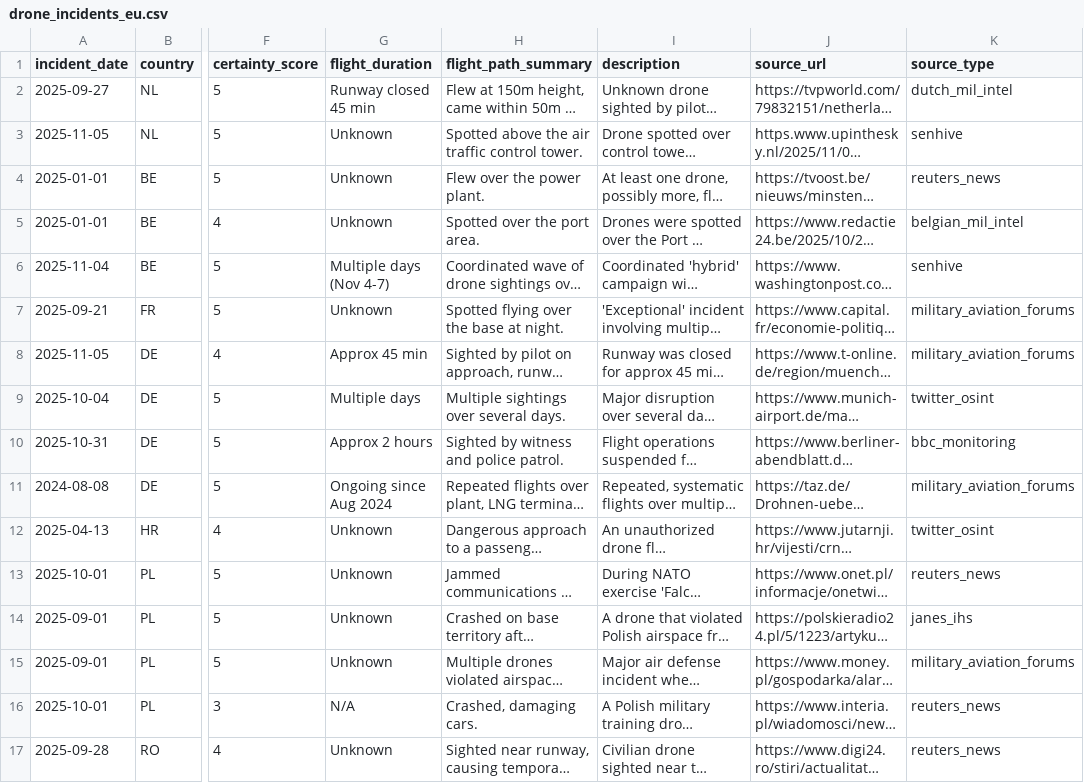
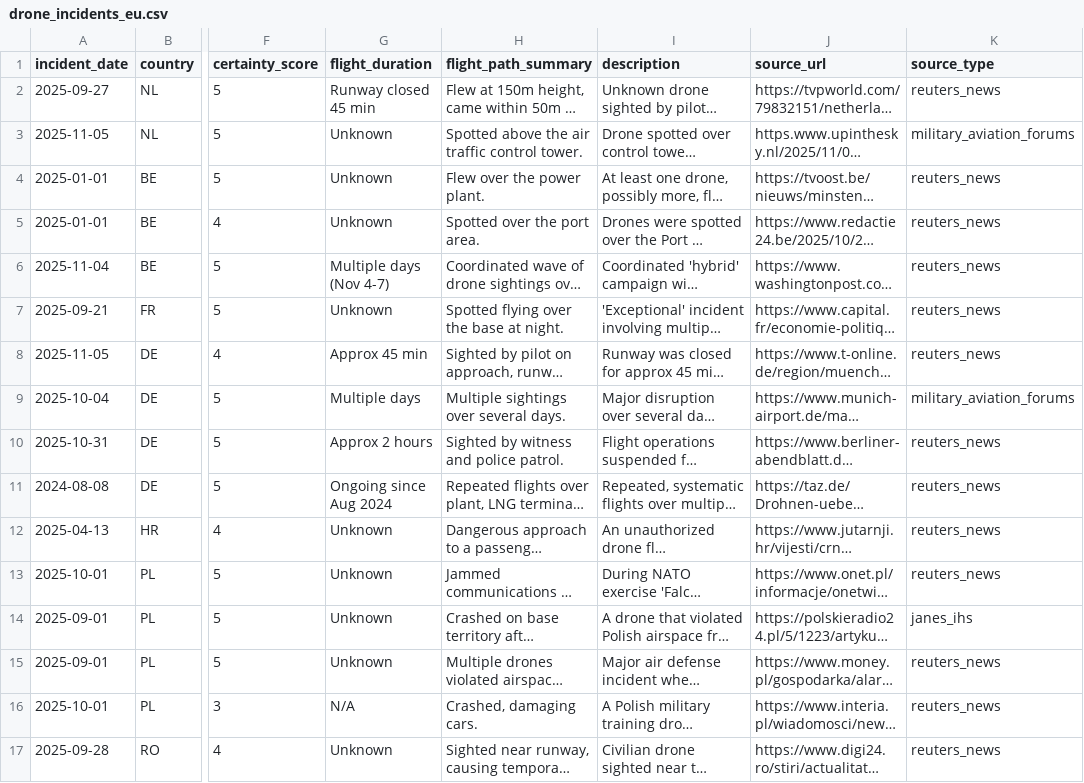
Before and after one commit to MarcellusVR007/drone-cuas-osint-dashboard, a CSV file: backend/data/drone_incidents_eu.csv, drawn as a sheet; only a part is shown, gaps mark what is left out; long unchanged cells end in …; the diff covers the shown part only; the diff names each change by its address in the sheet, - before the commit and + after, or states it on an @@ line.

```diff
--- a/backend/data/drone_incidents_eu.csv
+++ b/backend/data/drone_incidents_eu.csv
-K2 (source_type): dutch_mil_intel
+K2 (source_type): reuters_news
-K3 (source_type): senhive
+K3 (source_type): military_aviation_forums
-K5 (source_type): belgian_mil_intel
+K5 (source_type): reuters_news
-K6 (source_type): senhive
+K6 (source_type): reuters_news
-K7:K8 (source_type): military_aviation_forums
+K7:K8 (source_type): reuters_news
-K9 (source_type): twitter_osint
+K9 (source_type): military_aviation_forums
-K10 (source_type): bbc_monitoring
+K10 (source_type): reuters_news
-K11 (source_type): military_aviation_forums
+K11 (source_type): reuters_news
-K12 (source_type): twitter_osint
+K12 (source_type): reuters_news
-K15 (source_type): military_aviation_forums
+K15 (source_type): reuters_news
```
Also changed, not shown: 14 edited cells elsewhere in this file.
